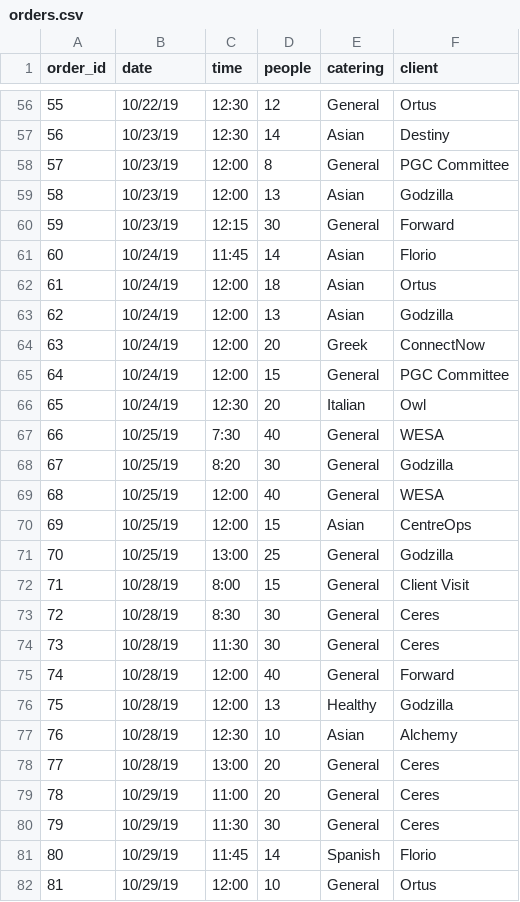
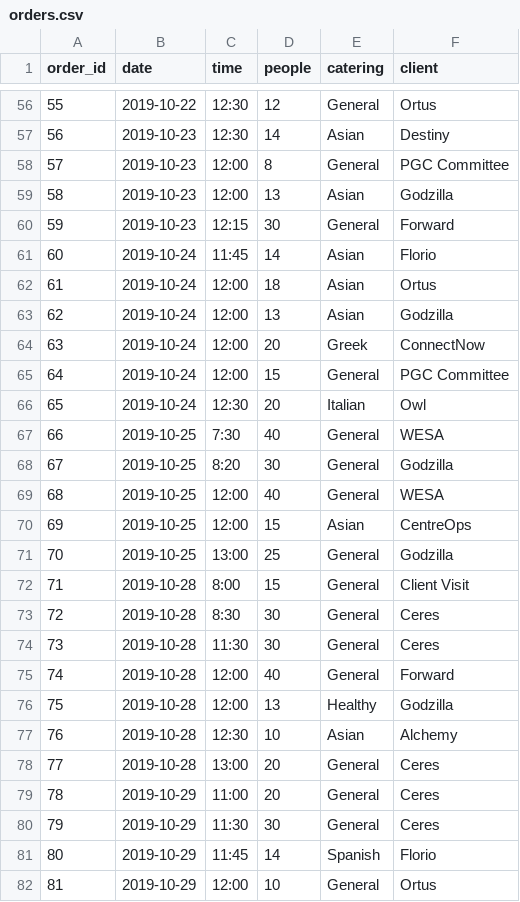
Before and after one commit to mindthegapdv/reco-engine, a CSV file: static/orders.csv, drawn as a sheet; only a part is shown, gaps mark what is left out; the diff covers the shown part only.

```diff
--- a/static/orders.csv
+++ b/static/orders.csv
@@ -56,27 +56,27 @@ order_id,date,time,people,catering,client
-55,10/22/19,12:30,12,General,Ortus
-56,10/23/19,12:30,14,Asian,Destiny
-57,10/23/19,12:00,8,General,PGC Committee
-58,10/23/19,12:00,13,Asian,Godzilla
-59,10/23/19,12:15,30,General,Forward
-60,10/24/19,11:45,14,Asian,Florio
-61,10/24/19,12:00,18,Asian,Ortus
-62,10/24/19,12:00,13,Asian,Godzilla
-63,10/24/19,12:00,20,Greek,ConnectNow
-64,10/24/19,12:00,15,General,PGC Committee
-65,10/24/19,12:30,20,Italian,Owl
-66,10/25/19,7:30,40,General,WESA
-67,10/25/19,8:20,30,General,Godzilla
-68,10/25/19,12:00,40,General,WESA
-69,10/25/19,12:00,15,Asian,CentreOps
-70,10/25/19,13:00,25,General,Godzilla
-71,10/28/19,8:00,15,General,Client Visit
-72,10/28/19,8:30,30,General,Ceres
-73,10/28/19,11:30,30,General,Ceres
-74,10/28/19,12:00,40,General,Forward
-75,10/28/19,12:00,13,Healthy,Godzilla
-76,10/28/19,12:30,10,Asian,Alchemy
-77,10/28/19,13:00,20,General,Ceres
-78,10/29/19,11:00,20,General,Ceres
-79,10/29/19,11:30,30,General,Ceres
-80,10/29/19,11:45,14,Spanish,Florio
-81,10/29/19,12:00,10,General,Ortus
+55,2019-10-22,12:30,12,General,Ortus
+56,2019-10-23,12:30,14,Asian,Destiny
+57,2019-10-23,12:00,8,General,PGC Committee
+58,2019-10-23,12:00,13,Asian,Godzilla
+59,2019-10-23,12:15,30,General,Forward
+60,2019-10-24,11:45,14,Asian,Florio
+61,2019-10-24,12:00,18,Asian,Ortus
+62,2019-10-24,12:00,13,Asian,Godzilla
+63,2019-10-24,12:00,20,Greek,ConnectNow
+64,2019-10-24,12:00,15,General,PGC Committee
+65,2019-10-24,12:30,20,Italian,Owl
+66,2019-10-25,7:30,40,General,WESA
+67,2019-10-25,8:20,30,General,Godzilla
+68,2019-10-25,12:00,40,General,WESA
+69,2019-10-25,12:00,15,Asian,CentreOps
+70,2019-10-25,13:00,25,General,Godzilla
+71,2019-10-28,8:00,15,General,Client Visit
+72,2019-10-28,8:30,30,General,Ceres
+73,2019-10-28,11:30,30,General,Ceres
+74,2019-10-28,12:00,40,General,Forward
+75,2019-10-28,12:00,13,Healthy,Godzilla
+76,2019-10-28,12:30,10,Asian,Alchemy
+77,2019-10-28,13:00,20,General,Ceres
+78,2019-10-29,11:00,20,General,Ceres
+79,2019-10-29,11:30,30,General,Ceres
+80,2019-10-29,11:45,14,Spanish,Florio
+81,2019-10-29,12:00,10,General,Ortus
```
Also changed, not shown: 87 edited cells elsewhere in this file, 2 other files.
